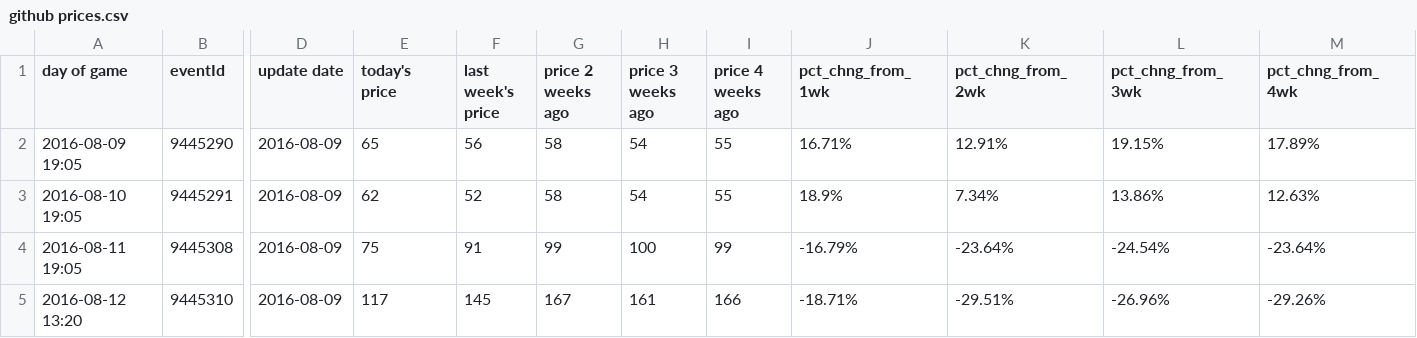
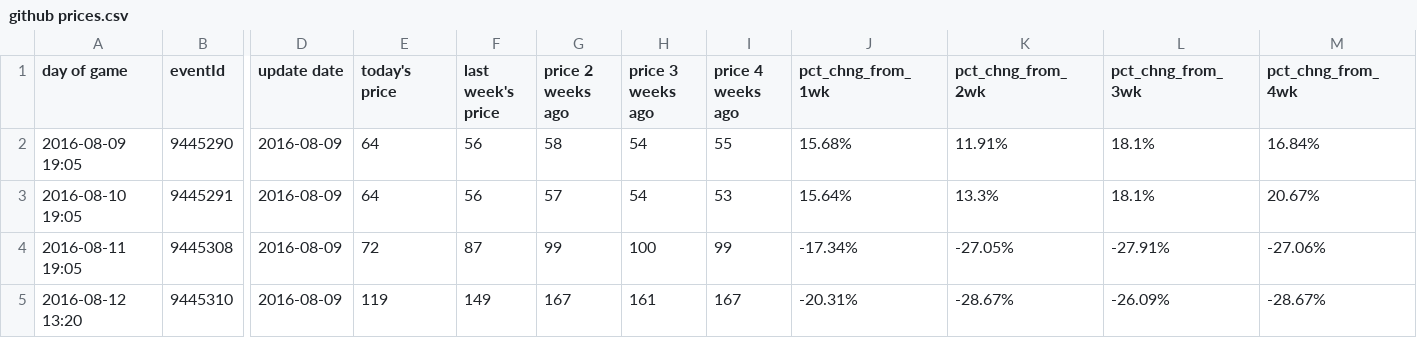
Before and after one commit to SharpChiCity/csv-to-html-table, a CSV file: data/github prices.csv, drawn as a sheet; only a part is shown, gaps mark what is left out; the diff covers the shown part only; the diff names each change by its address in the sheet, - before the commit and + after, or states it on an @@ line.

Commit message:
2016-08-09

```diff
--- a/data/github prices.csv
+++ b/data/github prices.csv
-E2 (today's price): 65
+E2 (today's price): 64
-J2 (pct_chng_from_1wk): 16.71%
+J2 (pct_chng_from_1wk): 15.68%
-K2 (pct_chng_from_2wk): 12.91%
+K2 (pct_chng_from_2wk): 11.91%
-L2 (pct_chng_from_3wk): 19.15%
+L2 (pct_chng_from_3wk): 18.1%
-M2 (pct_chng_from_4wk): 17.89%
+M2 (pct_chng_from_4wk): 16.84%
-E3 (today's price): 62
+E3 (today's price): 64
-F3 (last week's price): 52
+F3 (last week's price): 56
-G3 (price 2 weeks ago): 58
+G3 (price 2 weeks ago): 57
-I3 (price 4 weeks ago): 55
+I3 (price 4 weeks ago): 53
-J3 (pct_chng_from_1wk): 18.9%
+J3 (pct_chng_from_1wk): 15.64%
-K3 (pct_chng_from_2wk): 7.34%
+K3 (pct_chng_from_2wk): 13.3%
-L3 (pct_chng_from_3wk): 13.86%
+L3 (pct_chng_from_3wk): 18.1%
-M3 (pct_chng_from_4wk): 12.63%
+M3 (pct_chng_from_4wk): 20.67%
-E4 (today's price): 75
+E4 (today's price): 72
-F4 (last week's price): 91
+F4 (last week's price): 87
-J4 (pct_chng_from_1wk): -16.79%
+J4 (pct_chng_from_1wk): -17.34%
-K4 (pct_chng_from_2wk): -23.64%
+K4 (pct_chng_from_2wk): -27.05%
-L4 (pct_chng_from_3wk): -24.54%
+L4 (pct_chng_from_3wk): -27.91%
-M4 (pct_chng_from_4wk): -23.64%
+M4 (pct_chng_from_4wk): -27.06%
-E5 (today's price): 117
+E5 (today's price): 119
-F5 (last week's price): 145
+F5 (last week's price): 149
-I5 (price 4 weeks ago): 166
+I5 (price 4 weeks ago): 167
-J5 (pct_chng_from_1wk): -18.71%
+J5 (pct_chng_from_1wk): -20.31%
-K5 (pct_chng_from_2wk): -29.51%
+K5 (pct_chng_from_2wk): -28.67%
-L5 (pct_chng_from_3wk): -26.96%
+L5 (pct_chng_from_3wk): -26.09%
-M5 (pct_chng_from_4wk): -29.26%
+M5 (pct_chng_from_4wk): -28.67%
```
Also changed, not shown: 107 edited cells elsewhere in this file.
